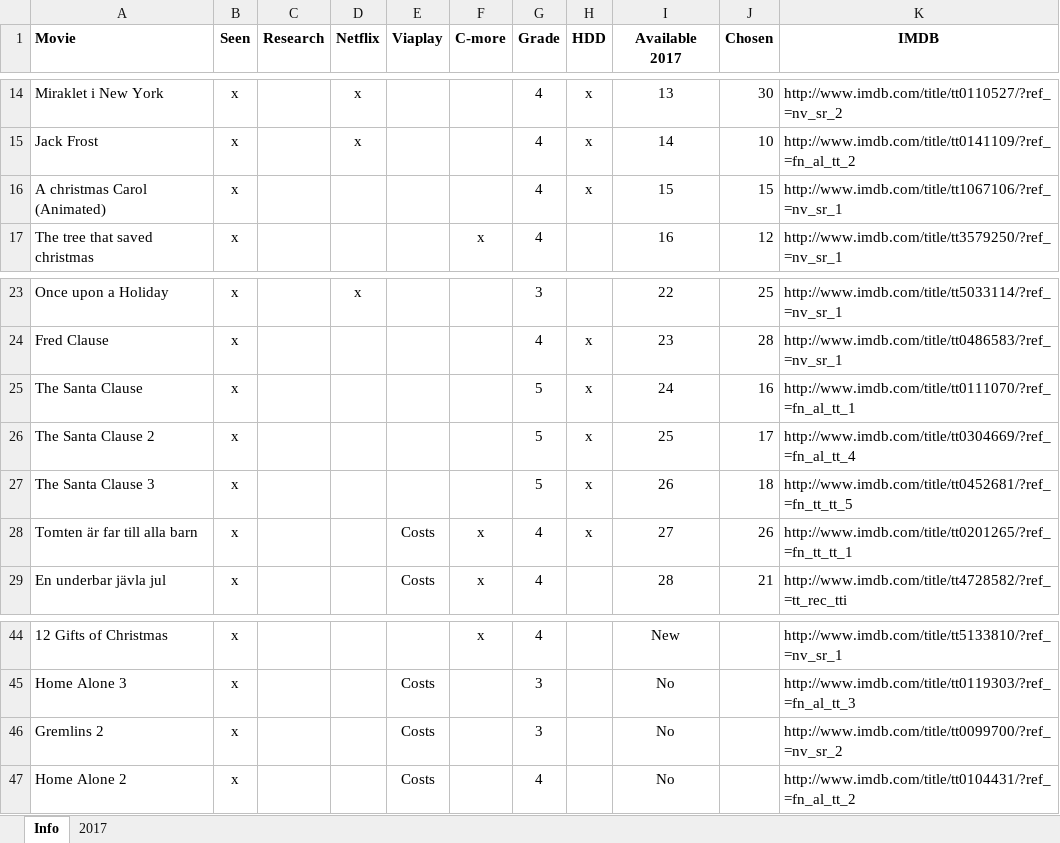
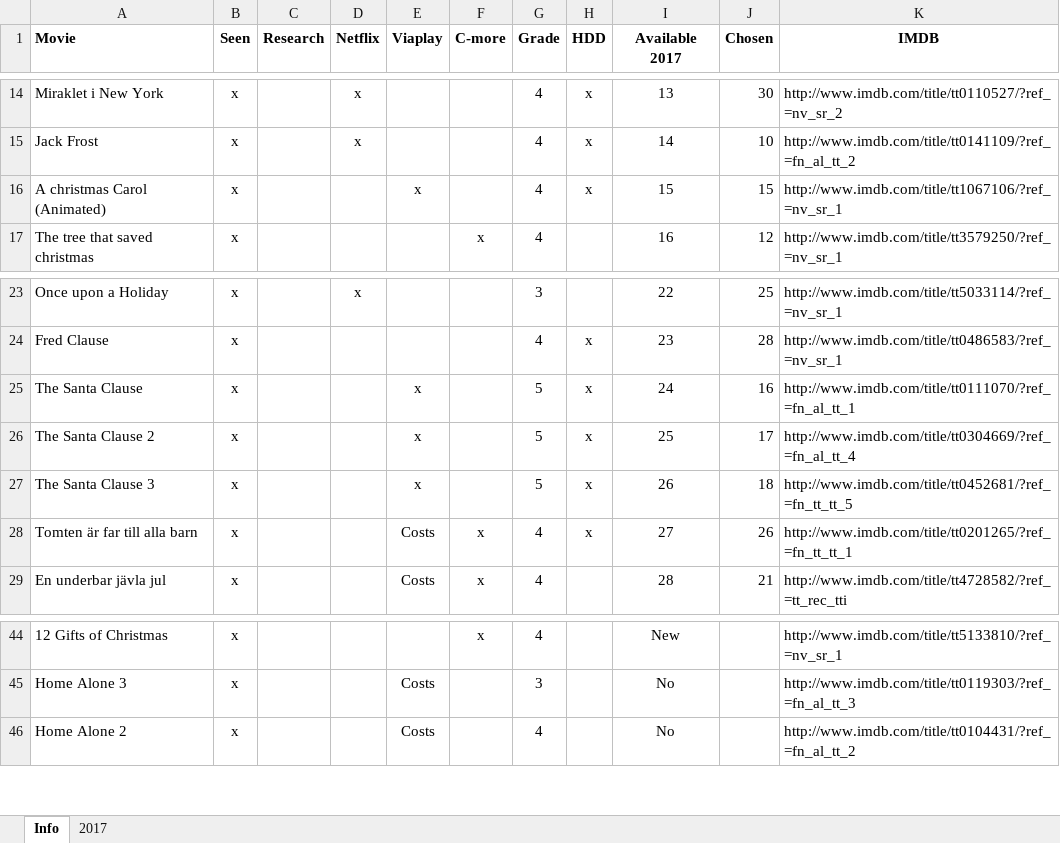
Before and after one commit to SebastianAcademy/Christmas, an Excel workbook: Julfilmer.xlsx, sheet Info, drawn as a sheet; only a part is shown, gaps mark what is left out; values as stored, in another font and other column widths than the file's, no borders; the diff names each change by its address in the sheet, - before the commit and + after, or states it on an @@ line.

```diff
--- a/Julfilmer.xlsx (sheet Info)
+++ b/Julfilmer.xlsx (sheet Info)
-E16 (Viaplay): (empty)
+E16 (Viaplay): x
-E25:E27 (Viaplay): (empty)
+E25:E27 (Viaplay): x
-row 46: Gremlins 2 | x |  |  | Costs |  | 3 |  | No |  | http://www.imdb.com/title/tt0099700/?ref_=nv_sr_2
```
Also changed, not shown: sheet 2017.
